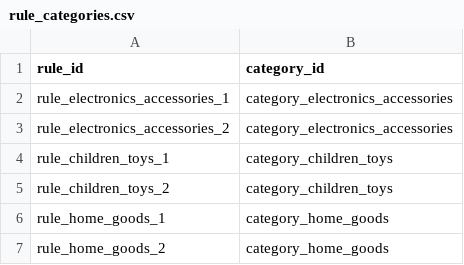
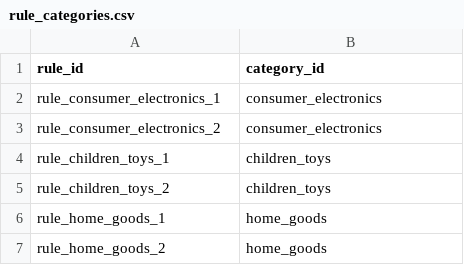
Before and after one commit to yikong666/CrossPilot, a CSV file: data/csv/rule_categories.csv, drawn as a sheet.

```diff
--- a/data/csv/rule_categories.csv
+++ b/data/csv/rule_categories.csv
@@ -1,7 +1,7 @@
 rule_id,category_id
-rule_electronics_accessories_1,category_electronics_accessories
-rule_electronics_accessories_2,category_electronics_accessories
-rule_children_toys_1,category_children_toys
-rule_children_toys_2,category_children_toys
-rule_home_goods_1,category_home_goods
-rule_home_goods_2,category_home_goods
+rule_consumer_electronics_1,consumer_electronics
+rule_consumer_electronics_2,consumer_electronics
+rule_children_toys_1,children_toys
+rule_children_toys_2,children_toys
+rule_home_goods_1,home_goods
+rule_home_goods_2,home_goods
```
Also changed, not shown: data/csv/compliance_rules.csv, data/csv/fee_rules.csv, 10 other files.
